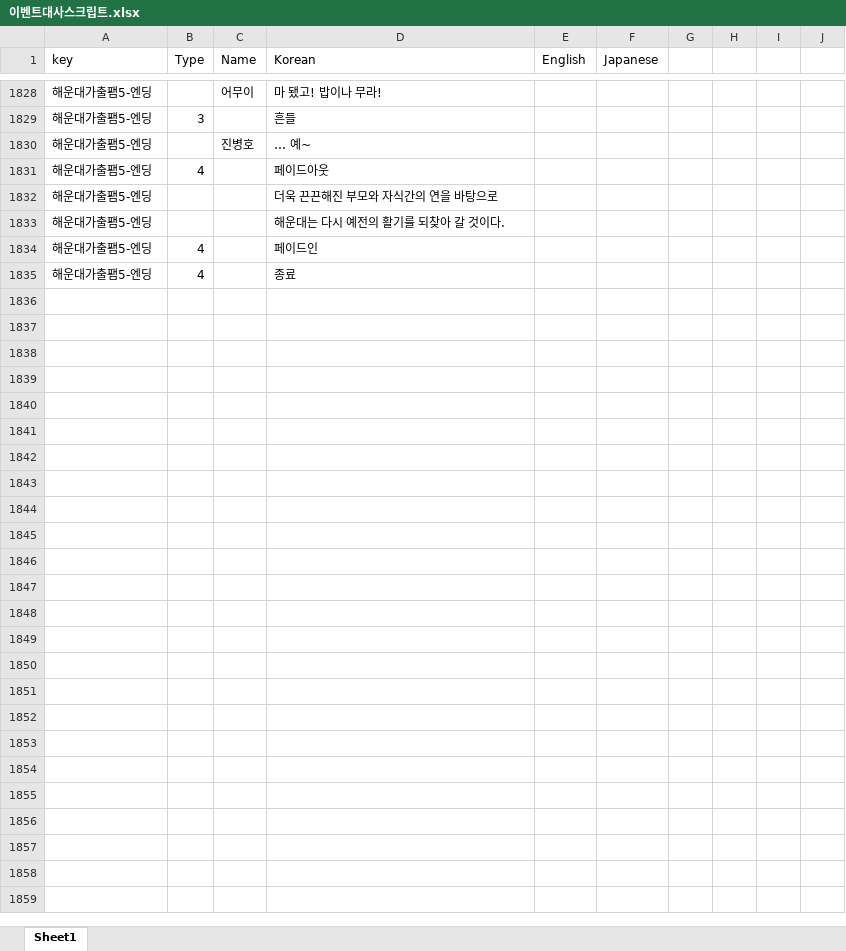
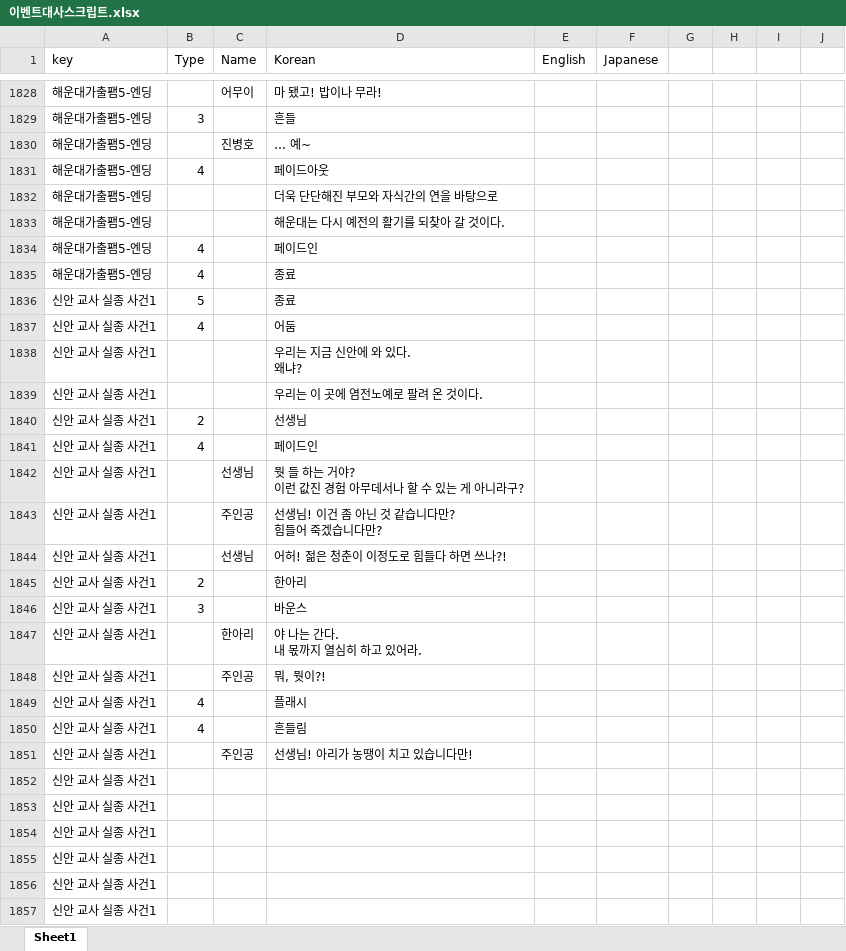
Before and after one commit to gtrash12/nerdgame, an Excel workbook: 이벤트대사스크립트.xlsx, sheet Sheet1, drawn as a sheet; only a part is shown, gaps mark what is left out; values as stored, in another font and other column widths than the file's, no borders; table styles not drawn; ↵ is a line break in a cell; the diff names each change by its address in the sheet, - before the commit and + after, or states it on an @@ line.

Commit message:
Update 이벤트대사스크립트.xlsx

```diff
--- a/이벤트대사스크립트.xlsx (sheet Sheet1)
+++ b/이벤트대사스크립트.xlsx (sheet Sheet1)
-D1832 (Korean): 더욱 끈끈해진 부모와 자식간의 연을 바탕으로
+D1832 (Korean): 더욱 단단해진 부모와 자식간의 연을 바탕으로
+row 1836: 신안 교사 실종 사건1 | 5 |  | 종료
+row 1837: 신안 교사 실종 사건1 | 4 |  | 어둠
+row 1838: 신안 교사 실종 사건1 |  |  | 우리는 지금 신안에 와 있다. ↵ 왜냐?
+row 1839: 신안 교사 실종 사건1 |  |  | 우리는 이 곳에 염전노예로 팔려 온 것이다.
+row 1840: 신안 교사 실종 사건1 | 2 |  | 선생님
+row 1841: 신안 교사 실종 사건1 | 4 |  | 페이드인
+row 1842: 신안 교사 실종 사건1 |  | 선생님 | 뭣 들 하는 거야? ↵ 이런 값진 경험 아무데서나 할 수 있는 게 아니라구?
+row 1843: 신안 교사 실종 사건1 |  | 주인공 | 선생님! 이건 좀 아닌 것 같습니다만? ↵ 힘들어 죽겠습니다만?
+row 1844: 신안 교사 실종 사건1 |  | 선생님 | 어허! 젊은 청춘이 이정도로 힘들다 하면 쓰나?!
+row 1845: 신안 교사 실종 사건1 | 2 |  | 한아리
+row 1846: 신안 교사 실종 사건1 | 3 |  | 바운스
+row 1847: 신안 교사 실종 사건1 |  | 한아리 | 야 나는 간다. ↵ 내 몫까지 열심히 하고 있어라.
+row 1848: 신안 교사 실종 사건1 |  | 주인공 | 뭐, 뭣이?!
+row 1849: 신안 교사 실종 사건1 | 4 |  | 플래시
+row 1850: 신안 교사 실종 사건1 | 4 |  | 흔들림
+row 1851: 신안 교사 실종 사건1 |  | 주인공 | 선생님! 아리가 농땡이 치고 있습니다만!
+row 1852: 신안 교사 실종 사건1
+row 1853: 신안 교사 실종 사건1
+row 1854: 신안 교사 실종 사건1
+row 1855: 신안 교사 실종 사건1
+row 1856: 신안 교사 실종 사건1
+row 1857: 신안 교사 실종 사건1
```
